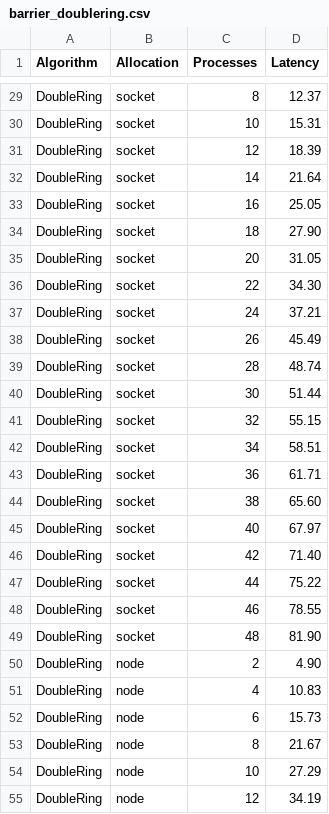
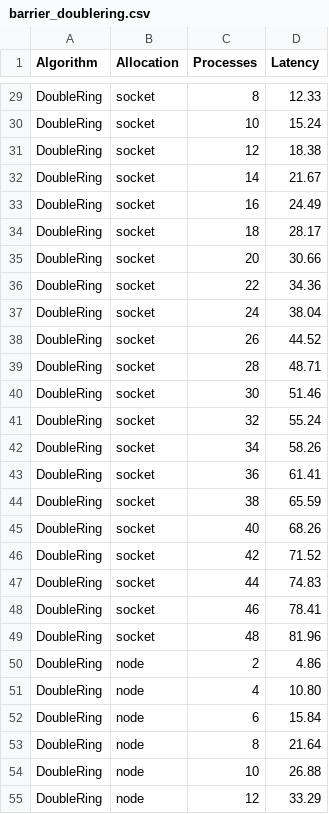
Before and after one commit to giuliofantuzzi/HPC_FinalProject, a CSV file: exercise1/barrier_THIN/barrier_results/barrier_doublering.csv, drawn as a sheet; only a part is shown, gaps mark what is left out; the diff covers the shown part only; the diff names each change by its address in the sheet, - before the commit and + after, or states it on an @@ line.

```diff
--- a/exercise1/barrier_THIN/barrier_results/barrier_doublering.csv
+++ b/exercise1/barrier_THIN/barrier_results/barrier_doublering.csv
-D29 (Latency): 12.37
+D29 (Latency): 12.33
-D30 (Latency): 15.31
+D30 (Latency): 15.24
-D31 (Latency): 18.39
+D31 (Latency): 18.38
-D32 (Latency): 21.64
+D32 (Latency): 21.67
-D33 (Latency): 25.05
+D33 (Latency): 24.49
-D34 (Latency): 27.90
+D34 (Latency): 28.17
-D35 (Latency): 31.05
+D35 (Latency): 30.66
-D36 (Latency): 34.30
+D36 (Latency): 34.36
-D37 (Latency): 37.21
+D37 (Latency): 38.04
-D38 (Latency): 45.49
+D38 (Latency): 44.52
-D39 (Latency): 48.74
+D39 (Latency): 48.71
-D40 (Latency): 51.44
+D40 (Latency): 51.46
-D41 (Latency): 55.15
+D41 (Latency): 55.24
-D42 (Latency): 58.51
+D42 (Latency): 58.26
-D43 (Latency): 61.71
+D43 (Latency): 61.41
-D44 (Latency): 65.60
+D44 (Latency): 65.59
-D45 (Latency): 67.97
+D45 (Latency): 68.26
-D46 (Latency): 71.40
+D46 (Latency): 71.52
-D47 (Latency): 75.22
+D47 (Latency): 74.83
-D48 (Latency): 78.55
+D48 (Latency): 78.41
-D49 (Latency): 81.90
+D49 (Latency): 81.96
-D50 (Latency): 4.90
+D50 (Latency): 4.86
-D51 (Latency): 10.83
+D51 (Latency): 10.80
-D52 (Latency): 15.73
+D52 (Latency): 15.84
-D53 (Latency): 21.67
+D53 (Latency): 21.64
-D54 (Latency): 27.29
+D54 (Latency): 26.88
-D55 (Latency): 34.19
+D55 (Latency): 33.29
```
Also changed, not shown: 45 edited cells elsewhere in this file.
